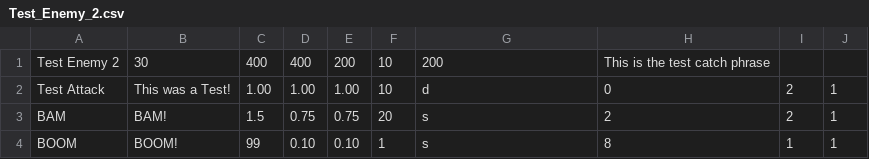
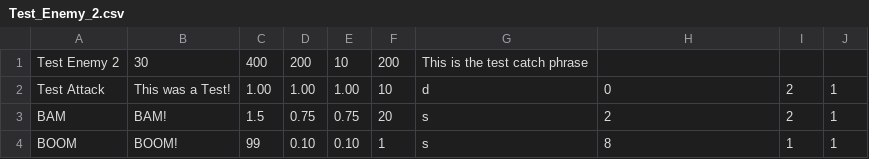
Before and after one commit to Christian-Gonsalves/PA9, a CSV file: PA9/PA9/Test_Enemy_2.csv, drawn as a sheet.

```diff
--- a/PA9/PA9/Test_Enemy_2.csv
+++ b/PA9/PA9/Test_Enemy_2.csv
@@ -1,2 +1,2 @@
-Test Enemy 2,30,400,400,200,10,200,This is the test catch phrase
+Test Enemy 2,30,400,200,10,200,This is the test catch phrase
 Test Attack,This was a Test!, 1.00, 1.00, 1.00, 10,d, 0, 2, 1
```
Also changed, not shown: 23 other files.
